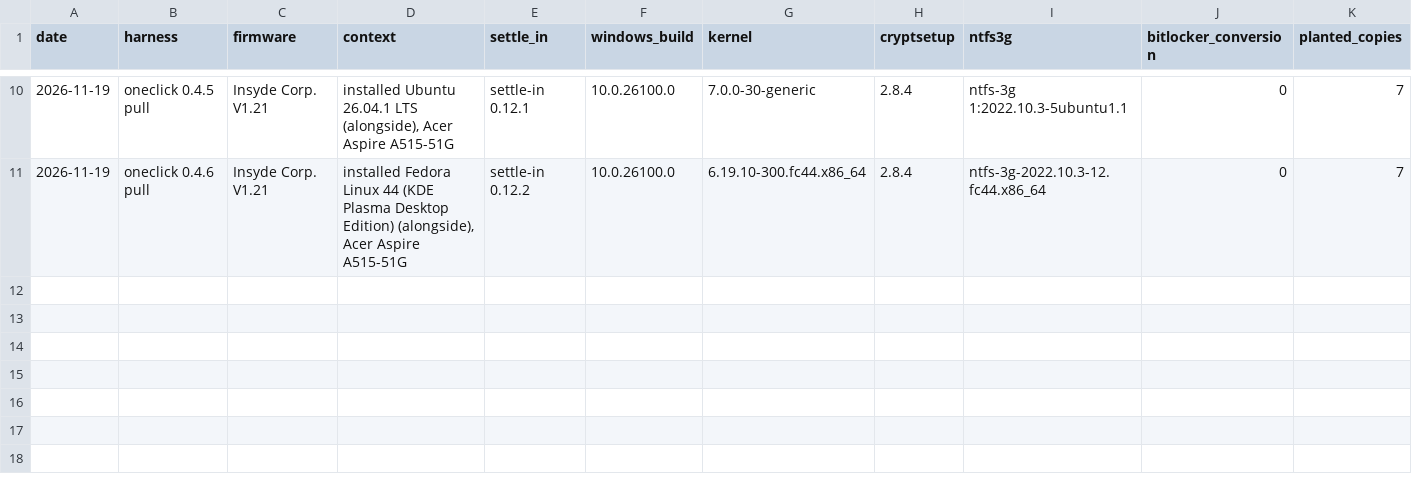
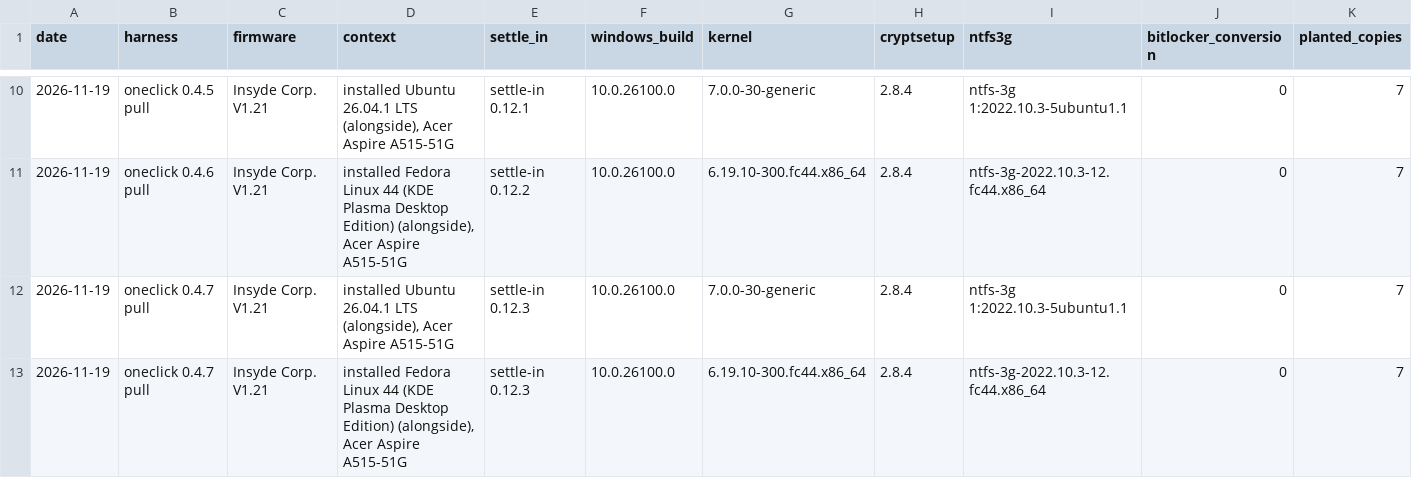
Before and after one commit to addlatt/upgrade_, a CSV file: docs/validation-results/v3-pull.csv, drawn as a sheet; only a part is shown, gaps mark what is left out; rows hold the shown columns only; the diff names each change by its address in the sheet, - before the commit and + after, or states it on an @@ line.

```diff
--- a/docs/validation-results/v3-pull.csv
+++ b/docs/validation-results/v3-pull.csv
+row 12: 2026-11-19 | oneclick 0.4.7 pull | Insyde Corp. V1.21 | installed Ubuntu 26.04.1 LTS (alongside), Acer Aspire A515-51G | settle-in 0.12.3 | 10.0.26100.0 | 7.0.0-30-generic | 2.8.4 | ntfs-3g 1:2022.10.3-5ubuntu1.1 | 0 | 7
+row 13: 2026-11-19 | oneclick 0.4.7 pull | Insyde Corp. V1.21 | installed Fedora Linux 44 (KDE Plasma Desktop Edition) (alongside), Acer Aspire A515-51G | settle-in 0.12.3 | 10.0.26100.0 | 6.19.10-300.fc44.x86_64 | 2.8.4 | ntfs-3g-2022.10.3-12.fc44.x86_64 | 0 | 7
```
Also changed, not shown: docs/validation-results/r16-stick-writer.csv, 1 other file.
